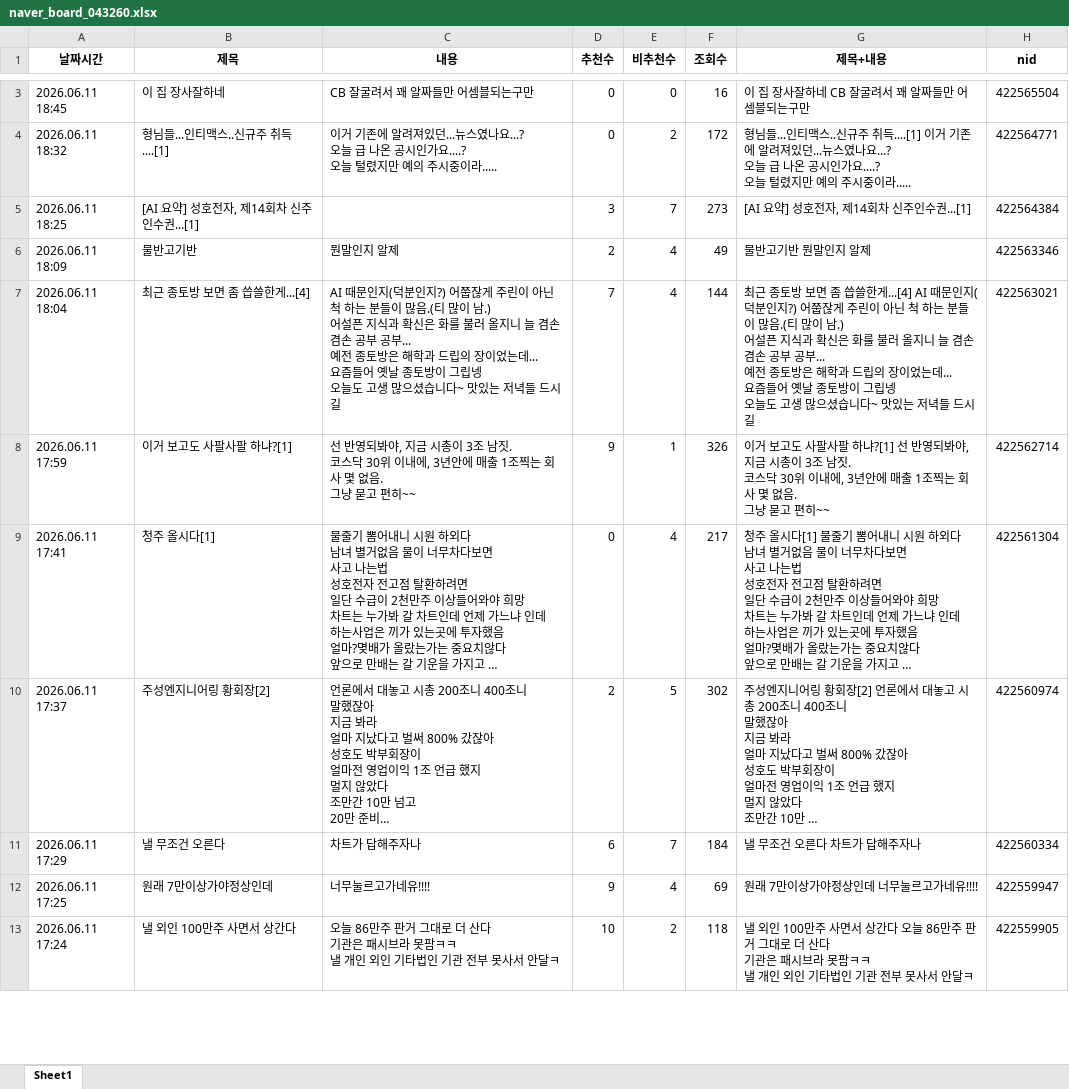
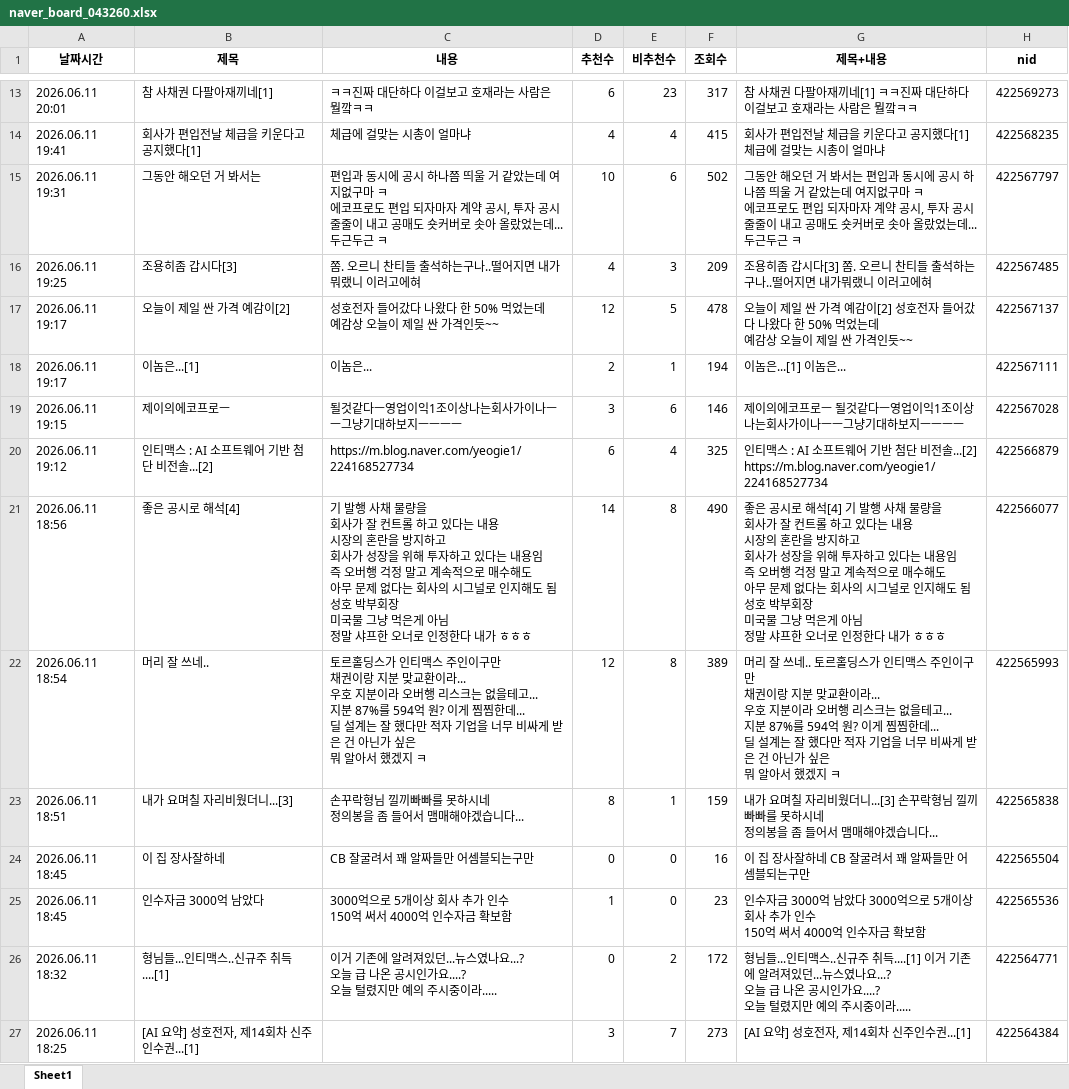
Before and after one commit to MoonGyo187/stock-crawling_-, an Excel workbook: data/naver_board_043260.xlsx, sheet Sheet1, drawn as a sheet; only a part is shown, gaps mark what is left out; the shorter side is filled out with more unchanged rows; long unchanged cells end in …; values as stored, in another font and other column widths than the file's, no borders; ↵ is a line break in a cell; the diff covers the shown part only; the diff names each change by its address in the sheet, - before the commit and + after, or states it on an @@ line.

```diff
--- a/data/naver_board_043260.xlsx (sheet Sheet1)
+++ b/data/naver_board_043260.xlsx (sheet Sheet1)
+row 13: 2026.06.11 20:01 | 참 사채권 다팔아재끼네[1] | ㅋㅋ진짜 대단하다 이걸보고 호재라는 사람은 뭘깤ㅋㅋ | 6 | 23 | 317 | 참 사채권 다팔아재끼네[1] ㅋㅋ진짜 대단하다 이걸보고 호재라는 사람은 뭘깤ㅋㅋ | 422569273
+row 14: 2026.06.11 19:41 | 회사가 편입전날 체급을 키운다고 공지했다[1] | 체급에 걸맞는 시총이 얼마냐 | 4 | 4 | 415 | 회사가 편입전날 체급을 키운다고 공지했다[1] 체급에 걸맞는 시총이 얼마냐 | 422568235
+row 15: 2026.06.11 19:31 | 그동안 해오던 거 봐서는 | 편입과 동시에 공시 하나쯤 띄울 거 같았는데 여지없구마 ㅋ ↵ 에코프로도 편입 되자마자 계약 공시, 투자 공시 줄줄이 내고 공매도 숏커버로 솟아 올랐었는데... ↵ 두근두근 ㅋ | 10 | 6 | 502 | 그동안 해오던 거 봐서는 편입과 동시에 공시 하나쯤 띄울 거 같았는데 여지없구마 ㅋ ↵ 에코프로도 편입 되자마자 계약 공시, 투자 공시 줄줄이 내고 공매도 숏커버로 솟아 올랐었는데... ↵ 두근두근 ㅋ | 422567797
+row 16: 2026.06.11 19:25 | 조용히좀 갑시다[3] | 쫌. 오르니 찬티들 출석하는구나..떨어지면 내가뭐랬니 이러고에혀 | 4 | 3 | 209 | 조용히좀 갑시다[3] 쫌. 오르니 찬티들 출석하는구나..떨어지면 내가뭐랬니 이러고에혀 | 422567485
+row 17: 2026.06.11 19:17 | 오늘이 제일 싼 가격 예감이[2] | 성호전자 들어갔다 나왔다 한 50% 먹었는데 ↵ 예감상 오늘이 제일 싼 가격인듯~~ | 12 | 5 | 478 | 오늘이 제일 싼 가격 예감이[2] 성호전자 들어갔다 나왔다 한 50% 먹었는데 ↵ 예감상 오늘이 제일 싼 가격인듯~~ | 422567137
+row 18: 2026.06.11 19:17 | 이놈은...[1] | 이놈은... | 2 | 1 | 194 | 이놈은...[1] 이놈은... | 422567111
+row 19: 2026.06.11 19:15 | 제이의에코프로ㅡ | 될것같다ㅡ영업이익1조이상나는회사가이나ㅡㅡ그냥기대하보지ㅡㅡㅡㅡ | 3 | 6 | 146 | 제이의에코프로ㅡ 될것같다ㅡ영업이익1조이상나는회사가이나ㅡㅡ그냥기대하보지ㅡㅡㅡㅡ | 422567028
+row 20: 2026.06.11 19:12 | 인티맥스 : AI 소프트웨어 기반 첨단 비전솔...[2] | https://m.blog.naver.com/yeogie1/224168527734 | 6 | 4 | 325 | 인티맥스 : AI 소프트웨어 기반 첨단 비전솔...[2] https://m.blog.naver.com/yeogie1/224168527734 | 422566879
+row 21: 2026.06.11 18:56 | 좋은 공시로 해석[4] | 기 발행 사채 물량을 ↵ 회사가 잘 컨트롤 하고 있다는 내용 ↵ 시장의 혼란을 방지하고 ↵ 회사가 성장을 위해 투자하고 있다는 내용임 ↵ 즉 오버행 걱정 말고 계속적으로 매수해도 ↵ 아무 문제 없다는 회사의 시그널로 인지해도 됨 ↵ 성호 박부회장 ↵ 미국물 그냥 먹은게 아님 ↵ 정말 샤프한 오너로 인정한다 내가 ㅎㅎㅎ | 14 | 8 | 490 | 좋은 공시로 해석[4] 기 발행 사채 물량을 ↵ 회사가 잘 컨트롤 하고 있다는 내용 ↵ 시장의 혼란을 방지하고 ↵ 회사가 성장을 위해 투자하고 있다는 내용임 ↵ 즉 오버행 걱정 말고 계속적으로 매수해도 ↵ 아무 문제 없다는 회사의 시그널로 인지해도 됨 ↵ 성호 박부회장 ↵ 미국물 그냥 먹은게 아님 ↵ 정말 샤프한 오너로 인정한다 내가 ㅎㅎㅎ | 422566077
+row 22: 2026.06.11 18:54 | 머리 잘 쓰네.. | 토르홀딩스가 인티맥스 주인이구만 ↵ 채권이랑 지분 맞교환이라... ↵ 우호 지분이라 오버행 리스크는 없을테고... ↵ 지분 87%를 594억 원? 이게 찜찜한데... ↵ 딜 설계는 잘 했다만 적자 기업을 너무 비싸게 받은 건 아닌가 싶은 ↵ 뭐 알아서 했겠지 ㅋ | 12 | 8 | 389 | 머리 잘 쓰네.. 토르홀딩스가 인티맥스 주인이구만 ↵ 채권이랑 지분 맞교환이라... ↵ 우호 지분이라 오버행 리스크는 없을테고... ↵ 지분 87%를 594억 원? 이게 찜찜한데... ↵ 딜 설계는 잘 했다만 적자 기업을 너무 비싸게 받은 건 아닌가 싶은 ↵ 뭐 알아서 했겠지 ㅋ | 422565993
+row 23: 2026.06.11 18:51 | 내가 요며칠 자리비웠더니...[3] | 손꾸락형님 낄끼빠빠를 못하시네 ↵ 정의봉을 좀 들어서 맴매해야겠습니다... | 8 | 1 | 159 | 내가 요며칠 자리비웠더니...[3] 손꾸락형님 낄끼빠빠를 못하시네 ↵ 정의봉을 좀 들어서 맴매해야겠습니다... | 422565838
@@ row 2 moved to row 25: 2026.06.11 18:45 @@
```
Also changed, not shown: 11 added rows and 151 moved rows elsewhere in this sheet, 4 other files.
